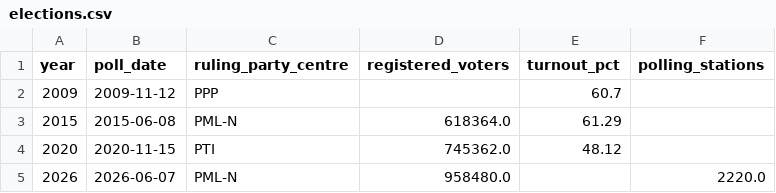
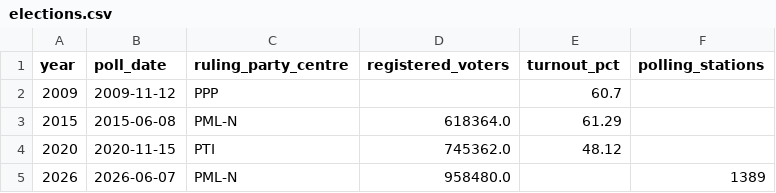
Before and after one commit to amiradnanptcl-hue/gb-elections-dashboard, a CSV file: data/clean/elections.csv, drawn as a sheet.

```diff
--- a/data/clean/elections.csv
+++ b/data/clean/elections.csv
@@ -4,2 +4,2 @@ year,poll_date,ruling_party_centre,registered_voters,turnout_pct,polling_station
 2020,2020-11-15,PTI,745362.0,48.12,
-2026,2026-06-07,PML-N,958480.0,,2220.0
+2026,2026-06-07,PML-N,958480.0,,1389
```
Also changed, not shown: 8 other files.
